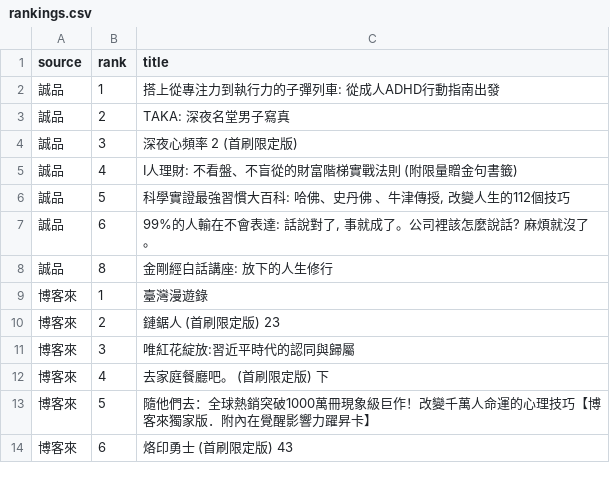
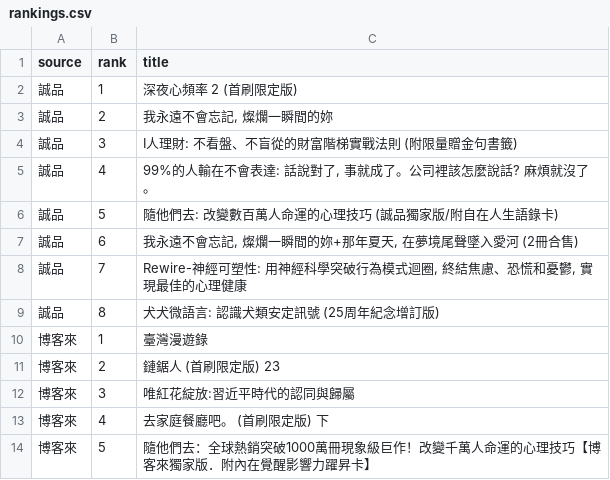
Before and after one commit to ninachang81/book-bestseller-tracker, a CSV file: rankings.csv, drawn as a sheet; only a part is shown; the shorter side is filled out with more unchanged rows.

```diff
--- a/rankings.csv
+++ b/rankings.csv
@@ -1,9 +1,10 @@
 source,rank,title
-誠品,1,搭上從專注力到執行力的子彈列車: 從成人ADHD行動指南出發
-誠品,2,TAKA: 深夜名堂男子寫真
-誠品,3,深夜心頻率 2 (首刷限定版)
-誠品,4,I人理財: 不看盤、不盲從的財富階梯實戰法則 (附限量贈金句書籤)
-誠品,5,"科學實證最強習慣大百科: 哈佛、史丹佛 、牛津傳授, 改變人生的112個技巧"
-誠品,6,"99%的人輸在不會表達: 話說對了, 事就成了。公司裡該怎麼說話? 麻煩就沒了。"
-誠品,8,金剛經白話講座: 放下的人生修行
+誠品,1,深夜心頻率 2 (首刷限定版)
+誠品,2,"我永遠不會忘記, 燦爛一瞬間的妳"
+誠品,3,I人理財: 不看盤、不盲從的財富階梯實戰法則 (附限量贈金句書籤)
+誠品,4,"99%的人輸在不會表達: 話說對了, 事就成了。公司裡該怎麼說話? 麻煩就沒了。"
+誠品,5,隨他們去: 改變數百萬人命運的心理技巧 (誠品獨家版/附自在人生語錄卡)
+誠品,6,"我永遠不會忘記, 燦爛一瞬間的妳+那年夏天, 在夢境尾聲墜入愛河 (2冊合售)"
+誠品,7,"Rewire-神經可塑性: 用神經科學突破行為模式迴圈, 終結焦慮、恐慌和憂鬱, 實現最佳的心理健康"
+誠品,8,犬犬微語言: 認識犬類安定訊號 (25周年紀念增訂版)
 博客來,1,臺灣漫遊錄
```
Also changed, not shown: 2 other files.
